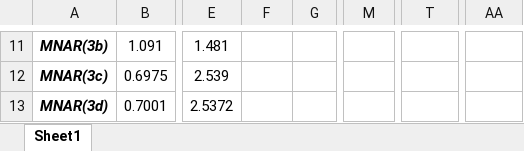
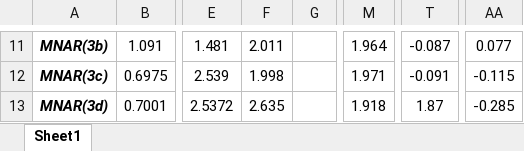
Before and after one commit to RA-Projects/imputation-fairness, an Excel workbook: Imputation_Fairness.xlsx, sheet Sheet1, drawn as a sheet; only a part is shown, gaps mark what is left out; values as stored, in another font and other column widths than the file's, no borders; the diff covers the shown part only; the diff names each change by its address in the sheet, - before the commit and + after, or states it on an @@ line.

```diff
--- a/Imputation_Fairness.xlsx (sheet Sheet1)
+++ b/Imputation_Fairness.xlsx (sheet Sheet1)
-F11: (empty)
+F11: 2.011
-M11: (empty)
+M11: 1.964
-T11: (empty)
+T11: -0.087
-AA11: (empty)
+AA11: 0.077
-F12: (empty)
+F12: 1.998
-M12: (empty)
+M12: 1.971
-T12: (empty)
+T12: -0.091
-AA12: (empty)
+AA12: -0.115
-F13: (empty)
+F13: 2.635
-M13: (empty)
+M13: 1.918
-T13: (empty)
+T13: 1.87
-AA13: (empty)
+AA13: -0.285
```
Also changed, not shown: 32 edited cells elsewhere in this sheet, 1 other file.
